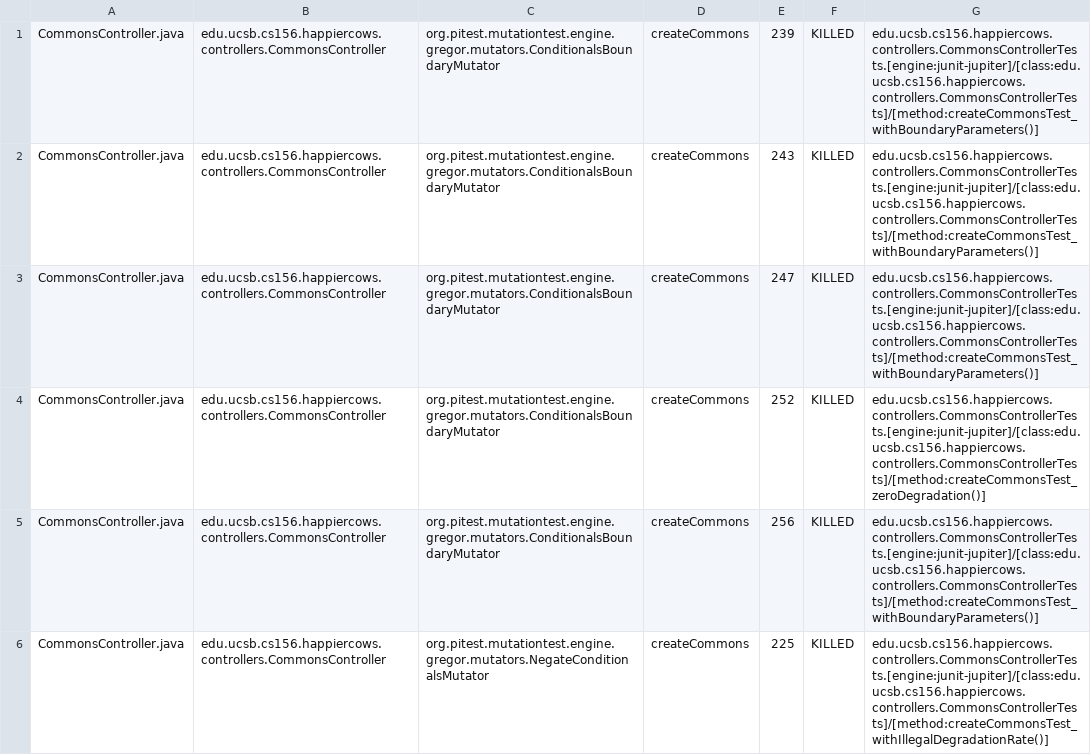
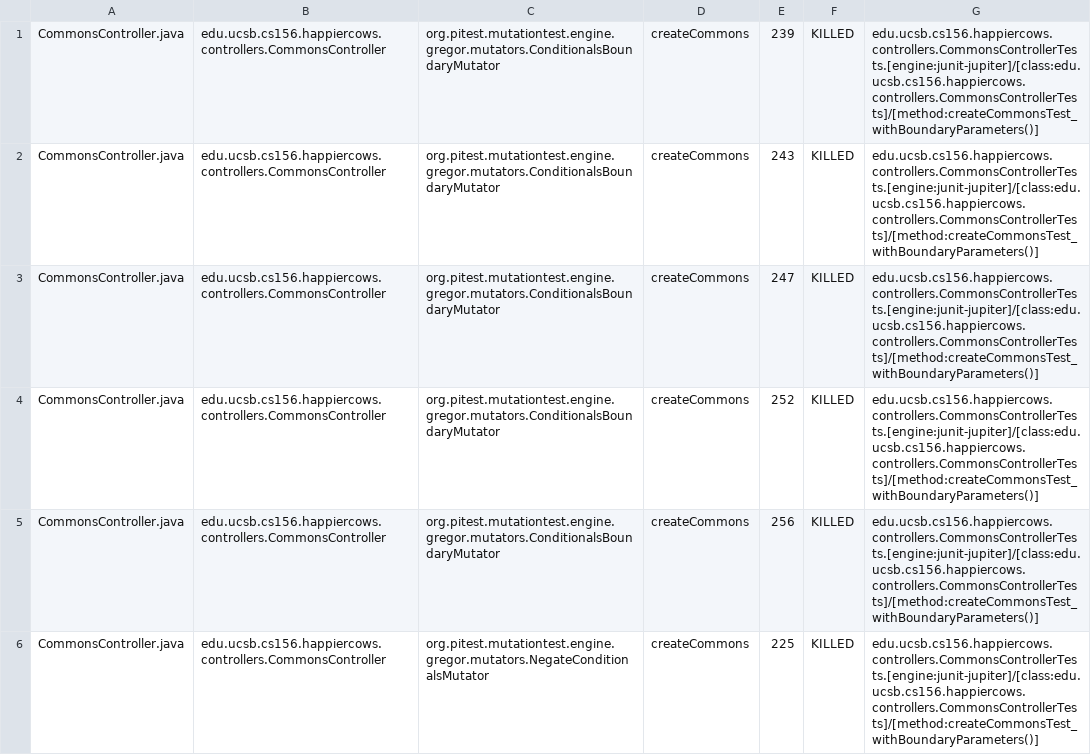
Before and after one commit to ucsb-cs156-f24/proj-happycows-f24-09, a CSV file: prs/44/pitest/mutations.csv, drawn as a sheet; only a part is shown; the diff covers the shown part only.

Commit message:
Deploying to gh-pages from @ ucsb-cs156-f24/proj-happycows-f24-09@12c7910f49dc442e6689c03e850596c6aab4a7ae 🚀

```diff
--- a/prs/44/pitest/mutations.csv
+++ b/prs/44/pitest/mutations.csv
@@ -3,4 +3,4 @@ CommonsController.java,edu.ucsb.cs156.happiercows.controllers.CommonsController,
 CommonsController.java,edu.ucsb.cs156.happiercows.controllers.CommonsController,org.pitest.mutationtest.engine.gregor.mutators.ConditionalsBoundaryMutator,createCommons,247,KILLED,edu.ucsb.cs156.happiercows.controllers.CommonsControllerTests.[engine:junit-jupiter]/[class:edu.ucsb.cs156.happiercows.controllers.CommonsControllerTests]/[method:createCommonsTest_withBoundaryParameters()]
-CommonsController.java,edu.ucsb.cs156.happiercows.controllers.CommonsController,org.pitest.mutationtest.engine.gregor.mutators.ConditionalsBoundaryMutator,createCommons,252,KILLED,edu.ucsb.cs156.happiercows.controllers.CommonsControllerTests.[engine:junit-jupiter]/[class:edu.ucsb.cs156.happiercows.controllers.CommonsControllerTests]/[method:createCommonsTest_zeroDegradation()]
+CommonsController.java,edu.ucsb.cs156.happiercows.controllers.CommonsController,org.pitest.mutationtest.engine.gregor.mutators.ConditionalsBoundaryMutator,createCommons,252,KILLED,edu.ucsb.cs156.happiercows.controllers.CommonsControllerTests.[engine:junit-jupiter]/[class:edu.ucsb.cs156.happiercows.controllers.CommonsControllerTests]/[method:createCommonsTest_withBoundaryParameters()]
 CommonsController.java,edu.ucsb.cs156.happiercows.controllers.CommonsController,org.pitest.mutationtest.engine.gregor.mutators.ConditionalsBoundaryMutator,createCommons,256,KILLED,edu.ucsb.cs156.happiercows.controllers.CommonsControllerTests.[engine:junit-jupiter]/[class:edu.ucsb.cs156.happiercows.controllers.CommonsControllerTests]/[method:createCommonsTest_withBoundaryParameters()]
-CommonsController.java,edu.ucsb.cs156.happiercows.controllers.CommonsController,org.pitest.mutationtest.engine.gregor.mutators.NegateConditionalsMutator,createCommons,225,KILLED,edu.ucsb.cs156.happiercows.controllers.CommonsControllerTests.[engine:junit-jupiter]/[class:edu.ucsb.cs156.happiercows.controllers.CommonsControllerTests]/[method:createCommonsTest_withIllegalDegradationRate()]
+CommonsController.java,edu.ucsb.cs156.happiercows.controllers.CommonsController,org.pitest.mutationtest.engine.gregor.mutators.NegateConditionalsMutator,createCommons,225,KILLED,edu.ucsb.cs156.happiercows.controllers.CommonsControllerTests.[engine:junit-jupiter]/[class:edu.ucsb.cs156.happiercows.controllers.CommonsControllerTests]/[method:createCommonsTest_withBoundaryParameters()]
```
Also changed, not shown: 80 edited cells elsewhere in this file, 51 other files.
